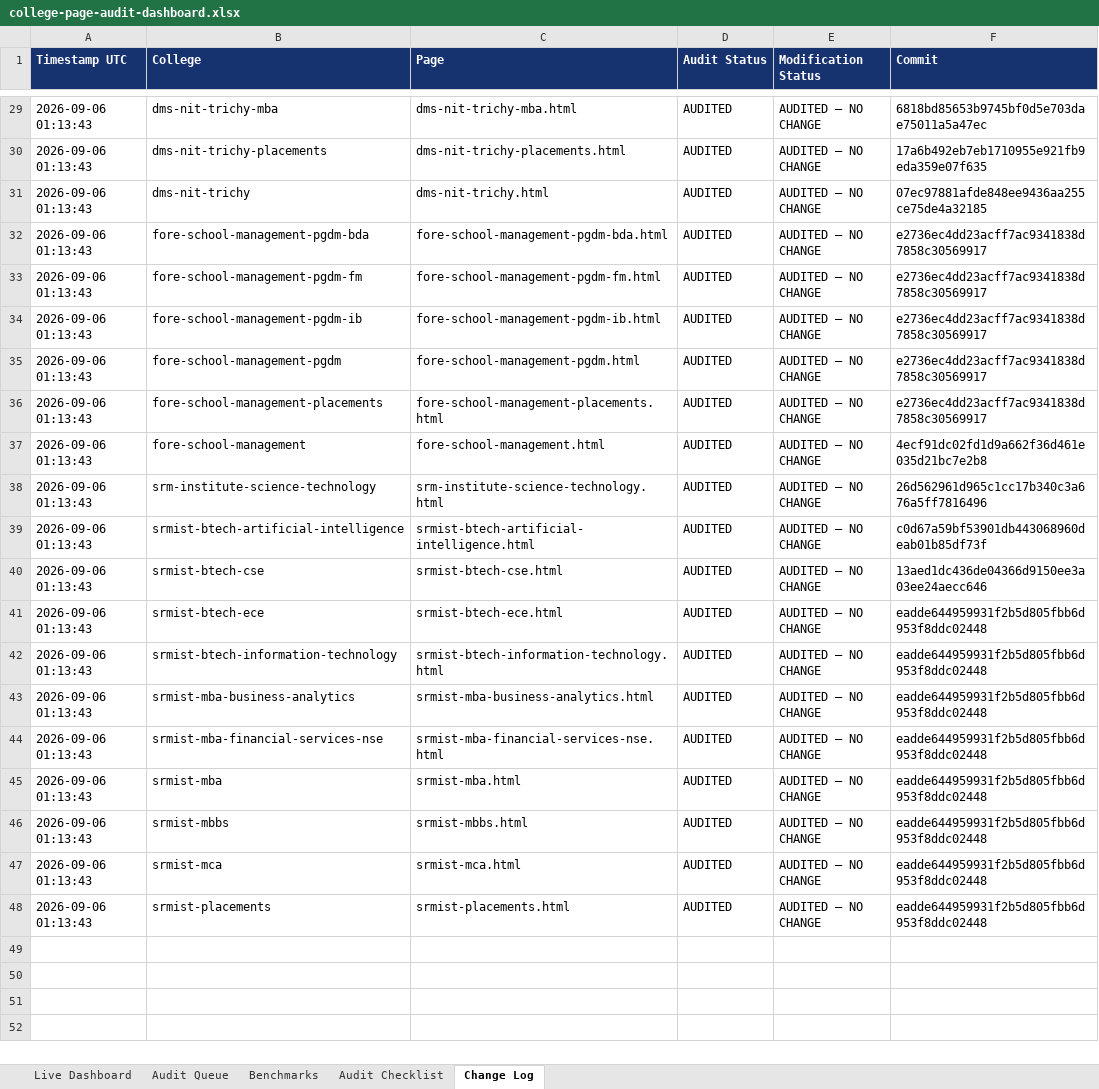
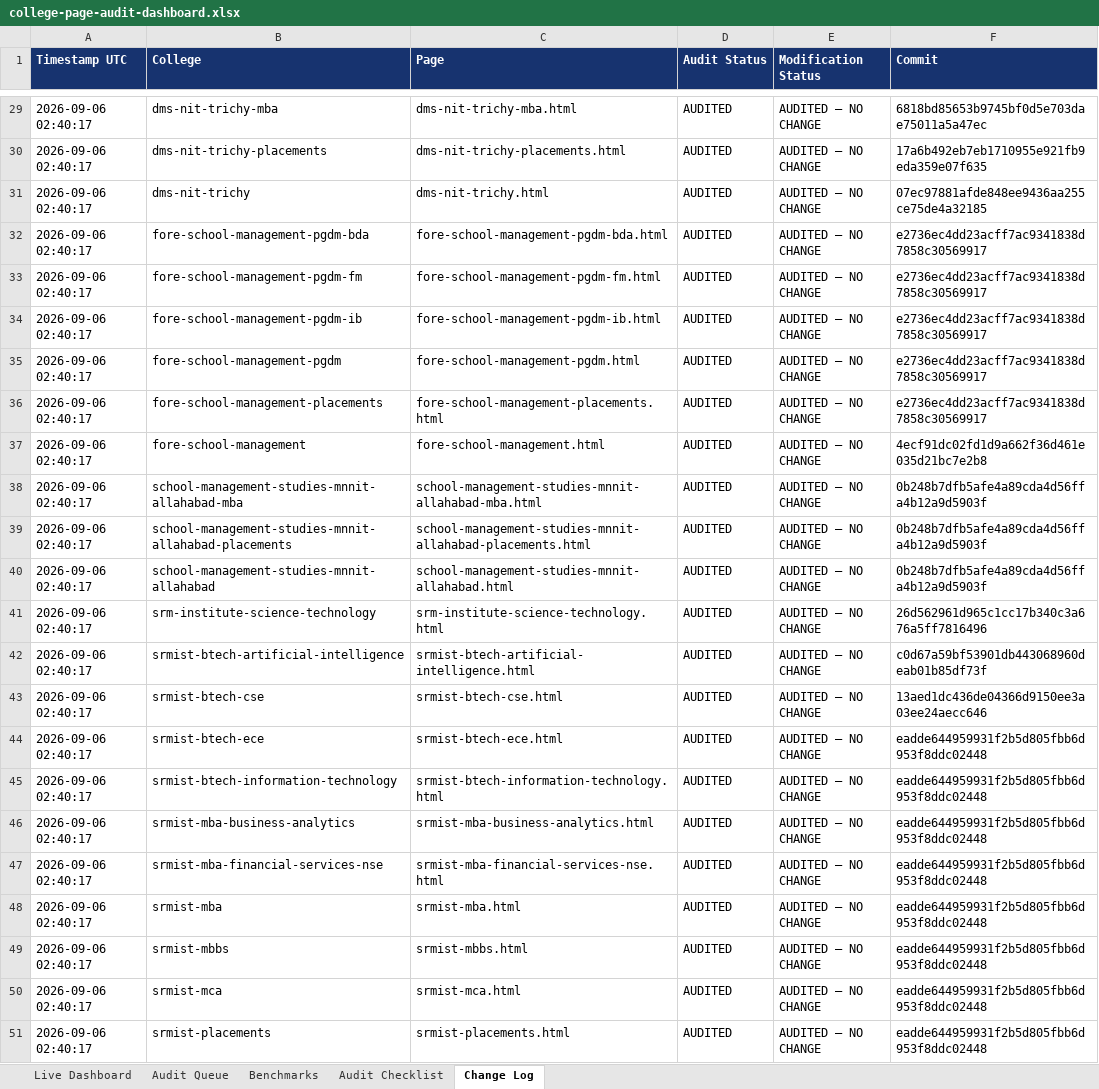
Before and after one commit to vai2110/mba-admission-portal, an Excel workbook: college-page-audit-dashboard.xlsx, sheet Change Log, drawn as a sheet; only a part is shown, gaps mark what is left out; values as stored, in another font and other column widths than the file's, no borders; addresses are those after the commit; the diff covers the shown part only; the diff names each change by its address in the sheet, - before the commit and + after, or states it on an @@ line.

```diff
--- a/college-page-audit-dashboard.xlsx (sheet Change Log)
+++ b/college-page-audit-dashboard.xlsx (sheet Change Log)
-A29:A37 (Timestamp UTC): 2026-09-06 01:13:43
+A29:A37 (Timestamp UTC): 2026-09-06 02:40:17
+row 38: 2026-09-06 02:40:17 | school-management-studies-mnnit-allahabad-mba | school-management-studies-mnnit-allahabad-mba.html | AUDITED | AUDITED – NO CHANGE | 0b248b7dfb5afe4a89cda4d56ffa4b12a9d5903f
+row 39: 2026-09-06 02:40:17 | school-management-studies-mnnit-allahabad-placements | school-management-studies-mnnit-allahabad-placements.html | AUDITED | AUDITED – NO CHANGE | 0b248b7dfb5afe4a89cda4d56ffa4b12a9d5903f
+row 40: 2026-09-06 02:40:17 | school-management-studies-mnnit-allahabad | school-management-studies-mnnit-allahabad.html | AUDITED | AUDITED – NO CHANGE | 0b248b7dfb5afe4a89cda4d56ffa4b12a9d5903f
-A41:A51 (Timestamp UTC): 2026-09-06 01:13:43
+A41:A51 (Timestamp UTC): 2026-09-06 02:40:17
```
Also changed, not shown: 34 edited cells elsewhere in this sheet, sheet Audit Queue, sheet Live Dashboard, college-production-tracker.xlsx, 1 other file.
